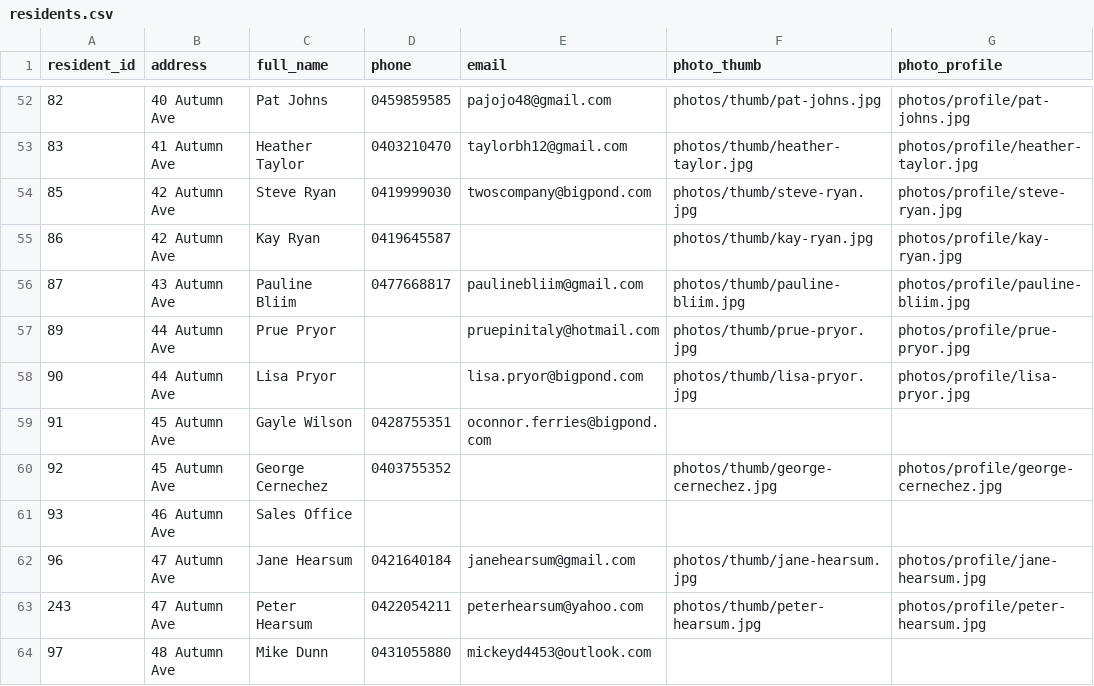
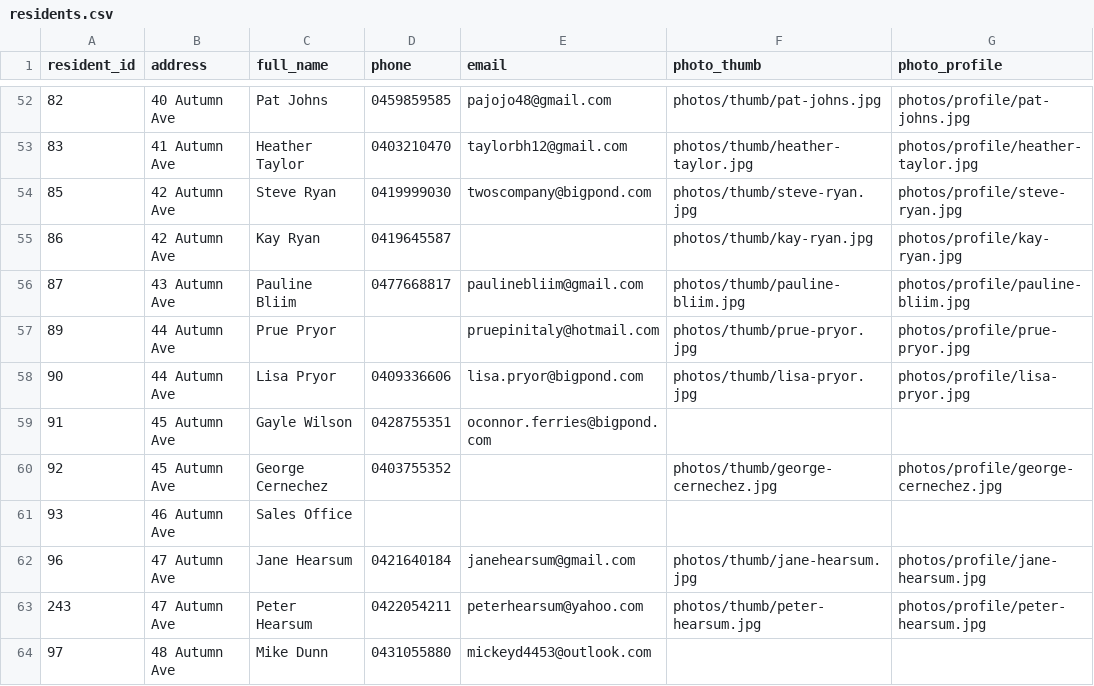
Before and after one commit to BrunoPons2/residents-directory, a CSV file: data/residents.csv, drawn as a sheet; only a part is shown, gaps mark what is left out.

Commit message:
Update residents PWA data 2026-11-04 04:52

```diff
--- a/data/residents.csv
+++ b/data/residents.csv
@@ -57,3 +57,3 @@
 89,44 Autumn Ave,Prue Pryor,,pruepinitaly@hotmail.com,photos/thumb/prue-pryor.jpg,photos/profile/prue-pryor.jpg
-90,44 Autumn Ave,Lisa Pryor,,lisa.pryor@bigpond.com,photos/thumb/lisa-pryor.jpg,photos/profile/lisa-pryor.jpg
+90,44 Autumn Ave,Lisa Pryor,0409336606,lisa.pryor@bigpond.com,photos/thumb/lisa-pryor.jpg,photos/profile/lisa-pryor.jpg
 91,45 Autumn Ave,Gayle Wilson,0428755351,oconnor.ferries@bigpond.com,,
```
